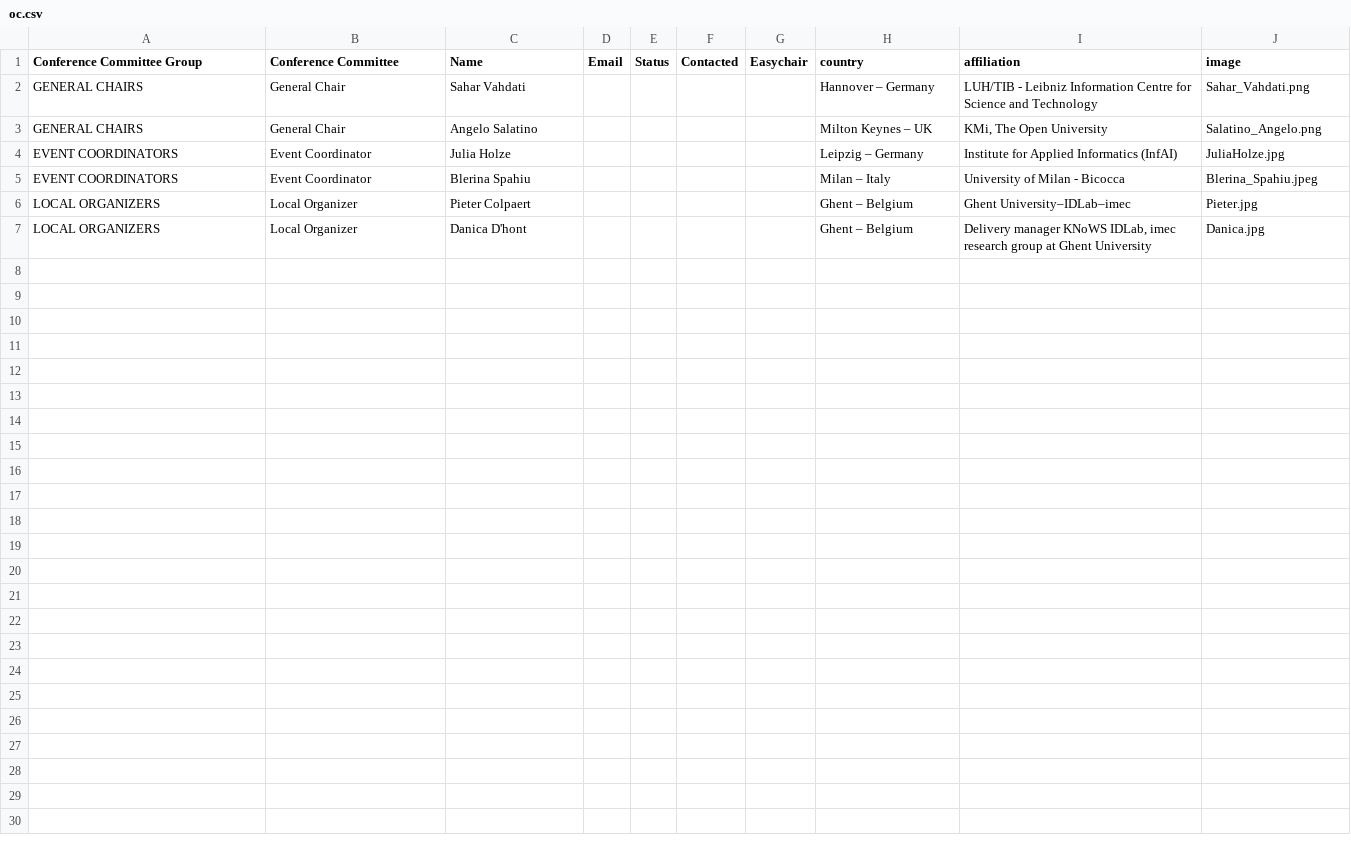
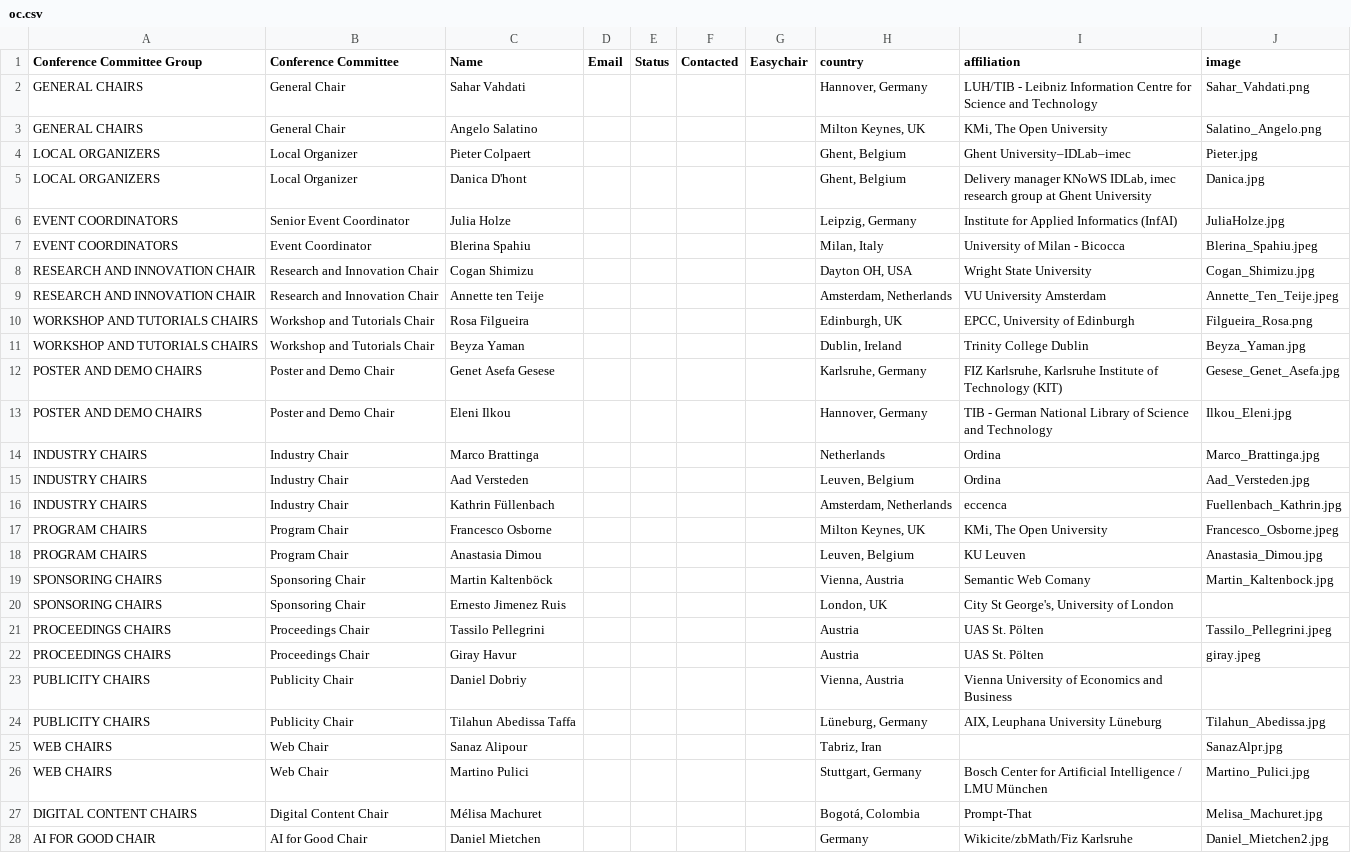
Before and after one commit to SEMANTiCS-org/2026-semantics-org.github.io, a CSV file: content/oc.csv, drawn as a sheet.

```diff
--- a/content/oc.csv
+++ b/content/oc.csv
@@ -1,7 +1,28 @@
 Conference Committee Group,Conference Committee,Name,Email,Status,Contacted,Easychair,country,affiliation,image
-GENERAL CHAIRS,General Chair,Sahar Vahdati,,,,,"Hannover – Germany",LUH/TIB - Leibniz Information Centre for Science and Technology,Sahar_Vahdati.png
-GENERAL CHAIRS,General Chair,Angelo Salatino,,,,,"Milton Keynes – UK","KMi, The Open University",Salatino_Angelo.png
-EVENT COORDINATORS,Event  Coordinator,Julia Holze,,,,,"Leipzig – Germany",Institute for Applied Informatics (InfAI),JuliaHolze.jpg
-EVENT COORDINATORS,Event  Coordinator,Blerina Spahiu,,,,,"Milan – Italy",University of Milan - Bicocca,Blerina_Spahiu.jpeg
-LOCAL ORGANIZERS,Local  Organizer,Pieter Colpaert,,,,,"Ghent – Belgium","Ghent University–IDLab–imec",Pieter.jpg
-LOCAL ORGANIZERS,Local  Organizer,Danica D'hont,,,,,"Ghent – Belgium","Delivery manager KNoWS IDLab, imec research group at Ghent University",Danica.jpg
+GENERAL CHAIRS,General Chair,Sahar Vahdati,,,,,"Hannover, Germany",LUH/TIB - Leibniz Information Centre for Science and Technology,Sahar_Vahdati.png
+GENERAL CHAIRS,General Chair,Angelo Salatino,,,,,"Milton Keynes, UK","KMi, The Open University",Salatino_Angelo.png
+LOCAL ORGANIZERS,Local  Organizer,Pieter Colpaert,,,,,"Ghent, Belgium","Ghent University–IDLab–imec",Pieter.jpg
+LOCAL ORGANIZERS,Local  Organizer,Danica D'hont,,,,,"Ghent, Belgium","Delivery manager KNoWS IDLab, imec research group at Ghent University",Danica.jpg
+EVENT COORDINATORS,Senior Event Coordinator,Julia Holze,,,,,"Leipzig, Germany",Institute for Applied Informatics (InfAI),JuliaHolze.jpg
+EVENT COORDINATORS,Event  Coordinator,Blerina Spahiu,,,,,"Milan, Italy",University of Milan - Bicocca,Blerina_Spahiu.jpeg
+RESEARCH AND INNOVATION CHAIR,Research and Innovation Chair,Cogan Shimizu,,,,,"Dayton OH, USA",Wright State University,Cogan_Shimizu.jpg
+RESEARCH AND INNOVATION CHAIR,Research and Innovation Chair,Annette ten Teije,,,,,"Amsterdam, Netherlands",VU University Amsterdam,Annette_Ten_Teije.jpeg
+WORKSHOP AND TUTORIALS CHAIRS,Workshop and Tutorials Chair,Rosa Filgueira,,,,,"Edinburgh, UK","EPCC, University of Edinburgh",Filgueira_Rosa.png
+WORKSHOP AND TUTORIALS CHAIRS,Workshop and Tutorials Chair,Beyza Yaman,,,,,"Dublin, Ireland",Trinity College Dublin,Beyza_Yaman.jpg
+POSTER AND DEMO CHAIRS,Poster and Demo Chair,Genet Asefa Gesese,,,,,"Karlsruhe, Germany","FIZ Karlsruhe, Karlsruhe Institute of Technology (KIT)",Gesese_Genet_Asefa.jpg
+POSTER AND DEMO CHAIRS,Poster and Demo Chair,Eleni Ilkou,,,,,"Hannover, Germany",TIB - German National Library of Science and Technology,Ilkou_Eleni.jpg
+INDUSTRY CHAIRS,Industry Chair,Marco Brattinga,,,,,"Netherlands",Ordina,Marco_Brattinga.jpg
+INDUSTRY CHAIRS,Industry Chair,Aad Versteden,,,,," Leuven, Belgium",Ordina,Aad_Versteden.jpg
+INDUSTRY CHAIRS,Industry Chair,Kathrin Füllenbach,,,,,"Amsterdam, Netherlands",eccenca,Fuellenbach_Kathrin.jpg
+PROGRAM CHAIRS,Program Chair,Francesco Osborne,,,,,"Milton Keynes, UK","KMi, The Open University",Francesco_Osborne.jpeg
+PROGRAM CHAIRS,Program Chair,Anastasia Dimou,,,,,"Leuven, Belgium",KU Leuven,Anastasia_Dimou.jpg
+SPONSORING CHAIRS,Sponsoring  Chair,Martin Kaltenböck,,,,,"Vienna, Austria",Semantic Web Comany,Martin_Kaltenbock.jpg
+SPONSORING CHAIRS,Sponsoring  Chair,Ernesto Jimenez Ruis,,,,,"London, UK","City St George's, University of London",
+PROCEEDINGS CHAIRS,Proceedings Chair,Tassilo Pellegrini,,,,,"Austria",UAS St. Pölten,Tassilo_Pellegrini.jpeg
+PROCEEDINGS CHAIRS,Proceedings Chair,Giray Havur,,,,,"Austria",UAS St. Pölten,giray.jpeg
+PUBLICITY CHAIRS,Publicity Chair,Daniel Dobriy,,,,,"Vienna, Austria","Vienna University of Economics and Business",
+PUBLICITY CHAIRS,Publicity Chair,Tilahun Abedissa Taffa,,,,,"Lüneburg, Germany","AIX, Leuphana University Lüneburg",Tilahun_Abedissa.jpg
+WEB CHAIRS,Web Chair,Sanaz Alipour,,,,,"Tabriz, Iran",,SanazAlpr.jpg
+WEB CHAIRS,Web Chair,Martino Pulici,,,,,"Stuttgart, Germany",Bosch Center for Artificial Intelligence / LMU München,Martino_Pulici.jpg
+DIGITAL CONTENT CHAIRS,Digital Content Chair,Mélisa Machuret,,,,,"Bogotá, Colombia",Prompt-That,Melisa_Machuret.jpg
+AI FOR GOOD CHAIR,AI for Good Chair,Daniel Mietchen,,,,,"Germany",Wikicite/zbMath/Fiz Karlsruhe,Daniel_Mietchen2.jpg
```
Also changed, not shown: 13 other files.
